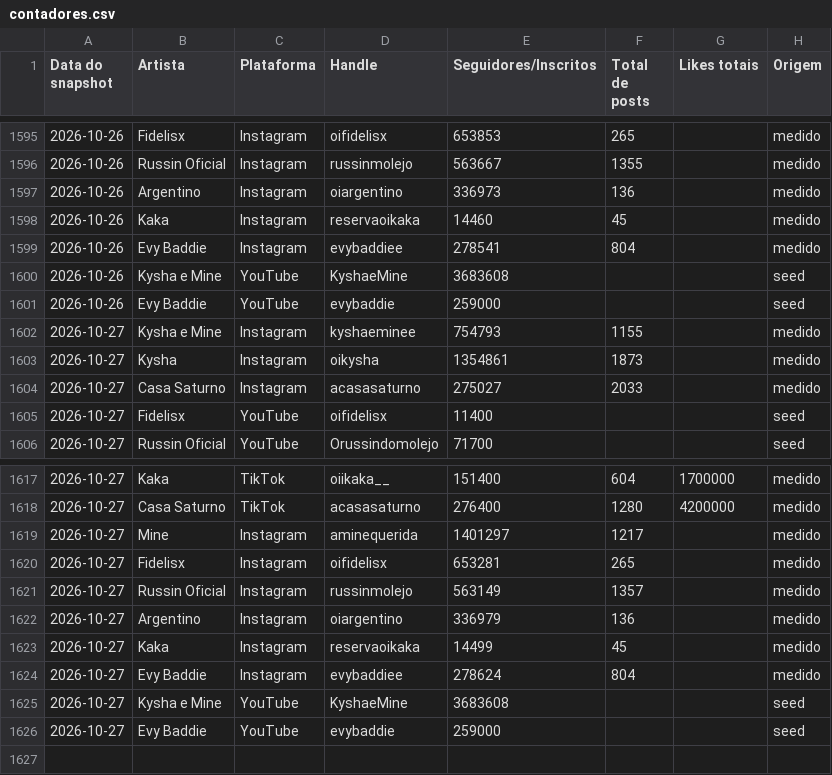
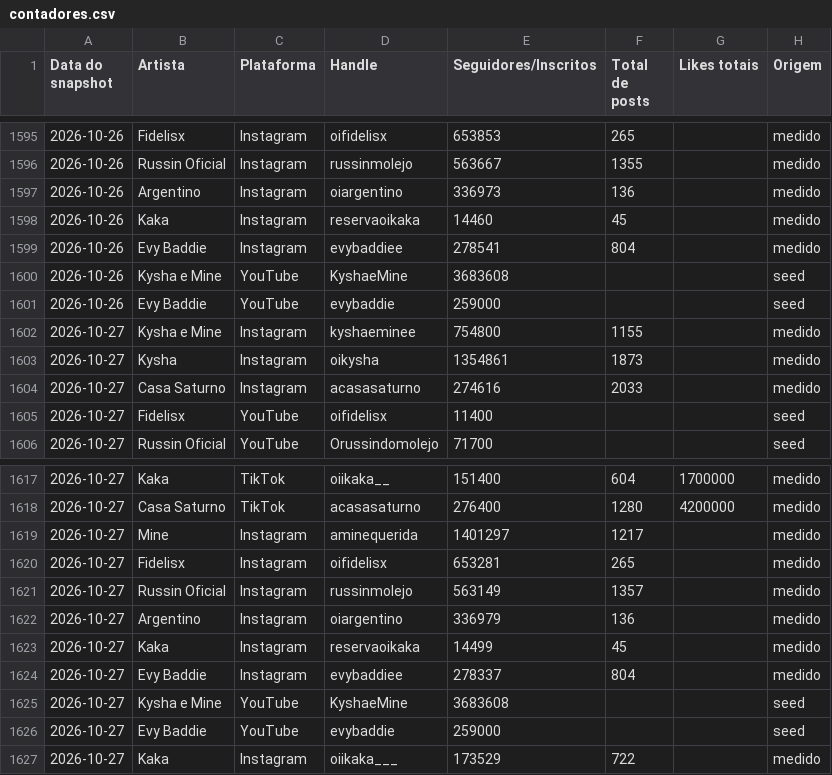
Before and after one commit to casa-saturno/monitor, a CSV file: pipeline/base/contadores.csv, drawn as a sheet; only a part is shown, gaps mark what is left out.

Commit message:
Kaka: primeira medição de @oiikaka___ (173.529 seguidores, 722 posts) — 2026-10-27 14:28

```diff
--- a/pipeline/base/contadores.csv
+++ b/pipeline/base/contadores.csv
@@ -1601,5 +1601,5 @@ Data do snapshot,Artista,Plataforma,Handle,Seguidores/Inscritos,Total de posts,L
 2026-10-26,Evy Baddie,YouTube,evybaddie,259000,,,seed
-2026-10-27,Kysha e Mine,Instagram,kyshaeminee,754793,1155,,medido
+2026-10-27,Kysha e Mine,Instagram,kyshaeminee,754800,1155,,medido
 2026-10-27,Kysha,Instagram,oikysha,1354861,1873,,medido
-2026-10-27,Casa Saturno,Instagram,acasasaturno,275027,2033,,medido
+2026-10-27,Casa Saturno,Instagram,acasasaturno,274616,2033,,medido
 2026-10-27,Fidelisx,YouTube,oifidelisx,11400,,,seed
@@ -1623,4 +1623,5 @@ Data do snapshot,Artista,Plataforma,Handle,Seguidores/Inscritos,Total de posts,L
 2026-10-27,Kaka,Instagram,reservaoikaka,14499,45,,medido
-2026-10-27,Evy Baddie,Instagram,evybaddiee,278624,804,,medido
+2026-10-27,Evy Baddie,Instagram,evybaddiee,278337,804,,medido
 2026-10-27,Kysha e Mine,YouTube,KyshaeMine,3683608,,,seed
 2026-10-27,Evy Baddie,YouTube,evybaddie,259000,,,seed
+2026-10-27,Kaka,Instagram,oiikaka___,173529,722,,medido
```
Also changed, not shown: pipeline/base/posts.csv, 2 other files.
